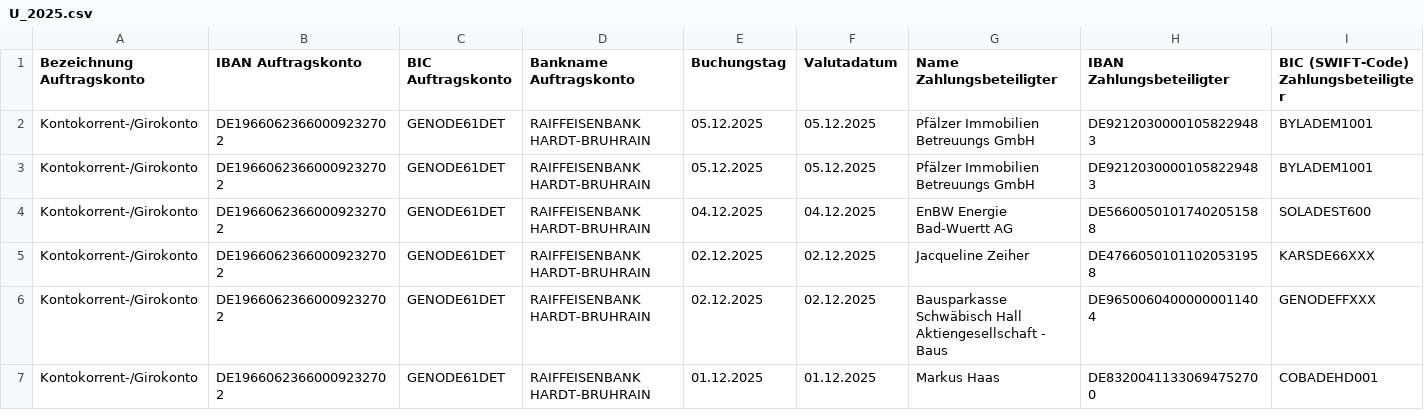
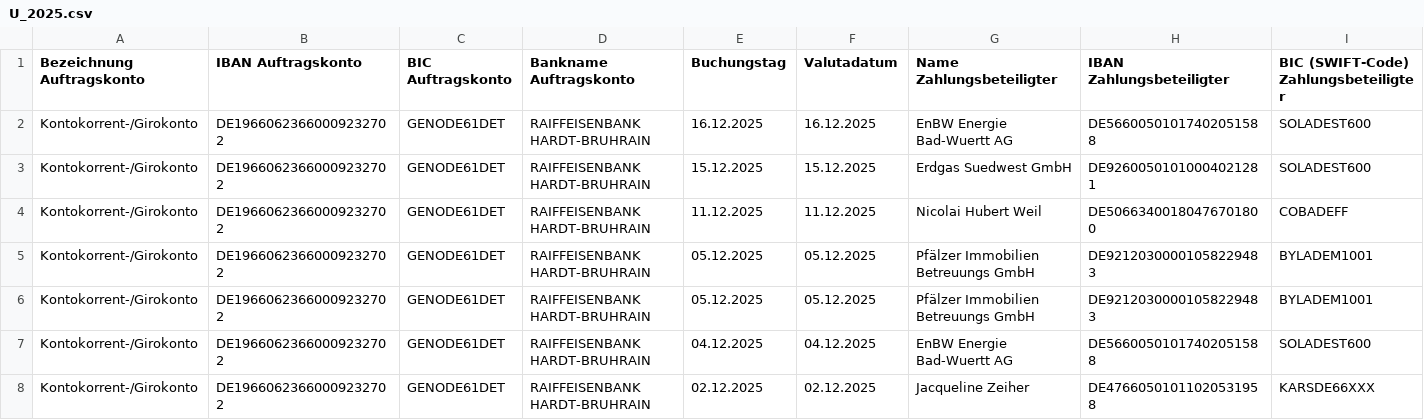
Before and after one commit to markushaas29/CPP, a CSV file: CSV_Files/U_2025.csv, drawn as a sheet; only a part is shown; the shorter side is filled out with more unchanged rows; rows hold the shown columns only; the diff names each change by its address in the sheet, - before the commit and + after, or states it on an @@ line.

```diff
--- a/CSV_Files/U_2025.csv
+++ b/CSV_Files/U_2025.csv
+row 2: Kontokorrent-/Girokonto | DE19660623660009232702 | GENODE61DET | RAIFFEISENBANK HARDT-BRUHRAIN | 16.12.2025 | 16.12.2025 | EnBW Energie Bad-Wuertt AG | DE56600501017402051588 | SOLADEST600
+row 3: Kontokorrent-/Girokonto | DE19660623660009232702 | GENODE61DET | RAIFFEISENBANK HARDT-BRUHRAIN | 15.12.2025 | 15.12.2025 | Erdgas Suedwest GmbH | DE92600501010004021281 | SOLADEST600
+row 4: Kontokorrent-/Girokonto | DE19660623660009232702 | GENODE61DET | RAIFFEISENBANK HARDT-BRUHRAIN | 11.12.2025 | 11.12.2025 | Nicolai Hubert Weil | DE50663400180476701800 | COBADEFF
```
Also changed, not shown: 8 other files.
